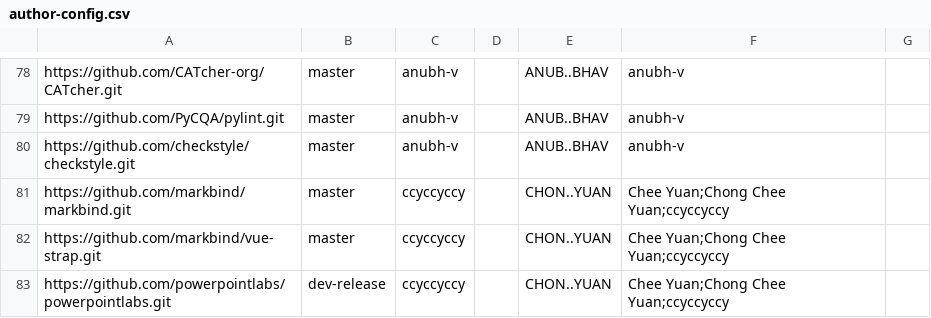
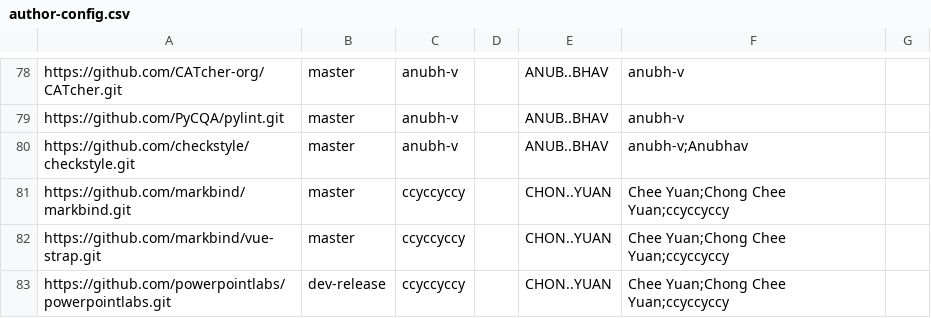
Before and after one commit to nus-cs3281/2020-dashboard, a CSV file: configs/author-config.csv, drawn as a sheet; only a part is shown, gaps mark what is left out.

Commit message:
Update alias

```diff
--- a/configs/author-config.csv
+++ b/configs/author-config.csv
@@ -79,3 +79,3 @@ https://github.com/CATcher-org/CATcher.git,master,anubh-v,,ANUB..BHAV,anubh-v,
 https://github.com/PyCQA/pylint.git,master,anubh-v,,ANUB..BHAV,anubh-v,
-https://github.com/checkstyle/checkstyle.git,master,anubh-v,,ANUB..BHAV,anubh-v,
+https://github.com/checkstyle/checkstyle.git,master,anubh-v,,ANUB..BHAV,anubh-v;Anubhav,
 https://github.com/markbind/markbind.git,master,ccyccyccy,,CHON..YUAN,Chee Yuan;Chong Chee Yuan;ccyccyccy,
```
